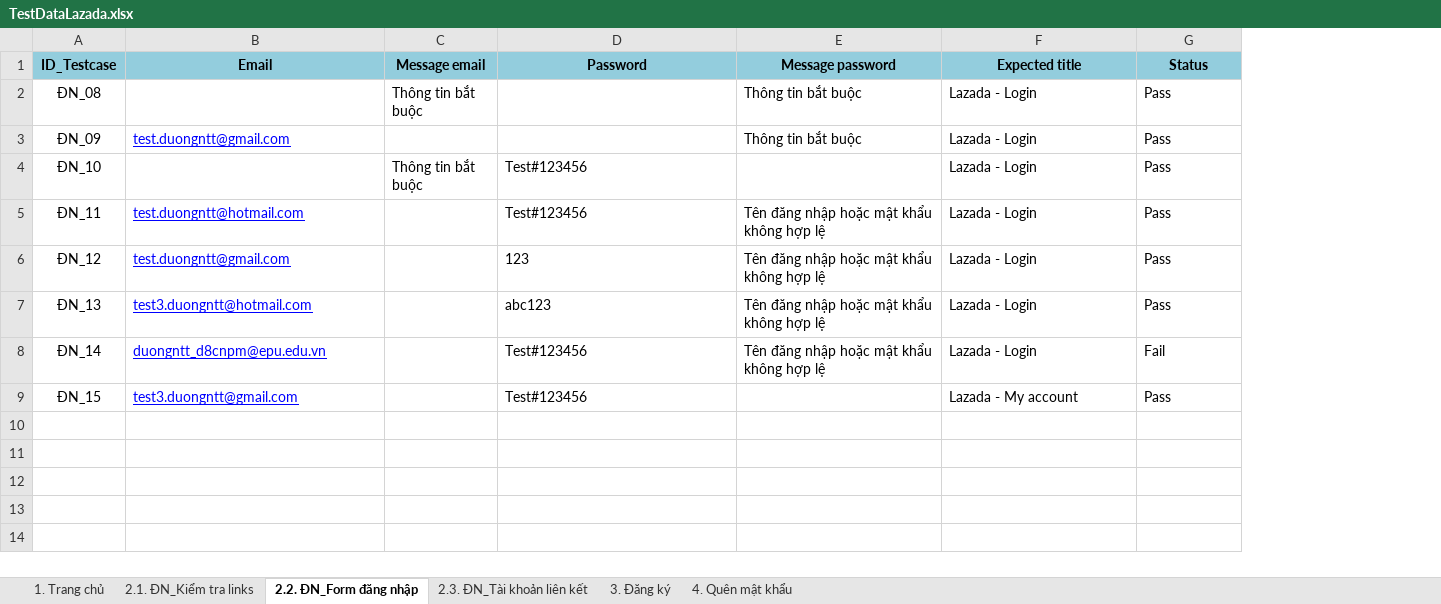
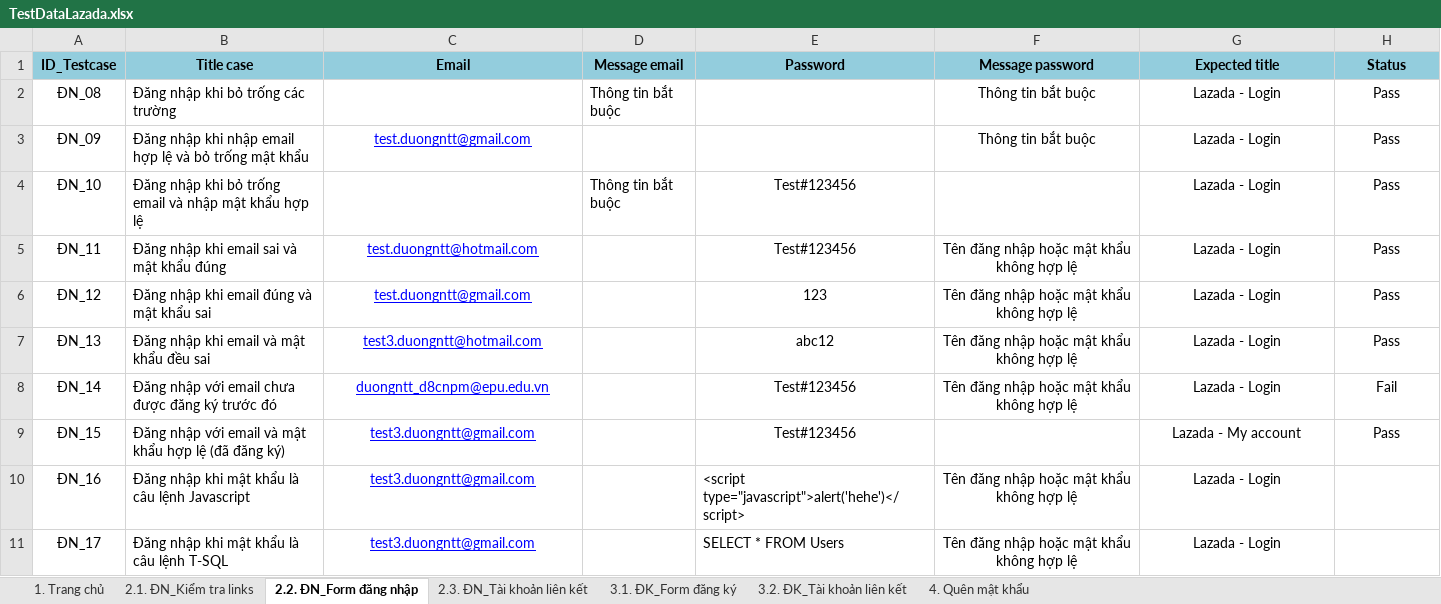
Before and after one commit to thuyduongnt/seleniumwebdriver-lazada, an Excel workbook: LazadaSeleniumWebdriver/lazadaTestData/TestDataLazada.xlsx, sheet 2.2. ĐN_Form đăng nhập, drawn as a sheet; values as stored, in another font and other column widths than the file's, no borders; addresses are those after the commit; the diff names each change by its address in the sheet, - before the commit and + after, or states it on an @@ line.

Commit message:
update test data file

```diff
--- a/LazadaSeleniumWebdriver/lazadaTestData/TestDataLazada.xlsx (sheet 2.2. ĐN_Form đăng nhập)
+++ b/LazadaSeleniumWebdriver/lazadaTestData/TestDataLazada.xlsx (sheet 2.2. ĐN_Form đăng nhập)
-sheet tab: 3. Đăng ký
+sheet tab: 3.1. ĐK_Form đăng ký
+sheet tab: 3.2. ĐK_Tài khoản liên kết
+column B (Title case), rows 2-9: Đăng nhập khi bỏ trống các trường | Đăng nhập khi nhập email hợp lệ và bỏ trống mật khẩu | Đăng nhập khi bỏ trống email và nhập mật khẩu hợp lệ | Đăng nhập khi email sai và mật khẩu đúng | Đăng nhập khi email đúng và mật khẩu sai | Đăng nhập khi email và mật khẩu đều sai | Đăng nhập với email chưa được đăng ký trước đó | Đăng nhập với email và mật khẩu hợp lệ (đã đăng ký)
-F2:H3 alignment: left
+F2:H3 alignment: center
-C3 alignment: left
+C3 alignment: center
-E4 alignment: left
+E4 alignment: center
-G4:H4 alignment: left
+G4:H4 alignment: center
-C5:C9 alignment: left
+C5:C9 alignment: center
-E5:H8 alignment: left
+E5:H8 alignment: center
-E7 (Password): abc123
+E7 (Password): abc12
-E9 alignment: left
+E9 alignment: center
-G9:H9 alignment: left
+G9:H9 alignment: center
+row 10: ĐN_16 | Đăng nhập khi mật khẩu là câu lệnh Javascript | test3.duongntt@gmail.com |  | <script type="javascript">alert('hehe')</script> | Tên đăng nhập hoặc mật khẩu không hợp lệ | Lazada - Login
+row 11: ĐN_17 | Đăng nhập khi mật khẩu là câu lệnh T-SQL | test3.duongntt@gmail.com |  | SELECT * FROM Users | Tên đăng nhập hoặc mật khẩu không hợp lệ | Lazada - Login
```
Also changed, not shown: sheet 3.1. ĐK_Form đăng ký, sheet 2.3. ĐN_Tài khoản liên kết, sheet 2.1. ĐN_Kiểm tra links.
